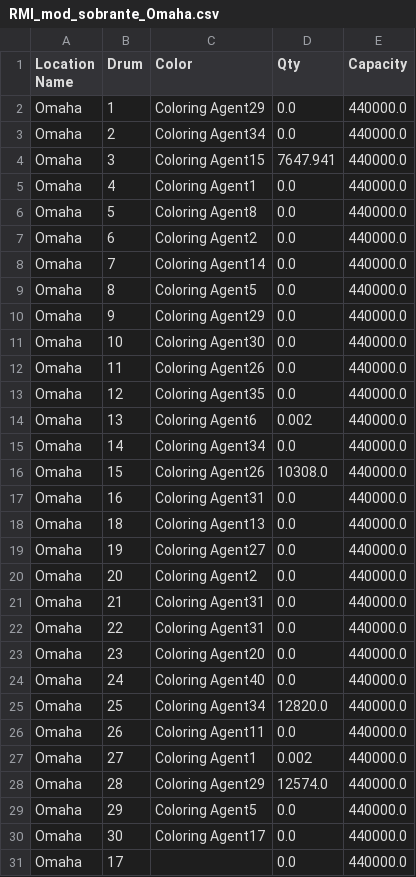
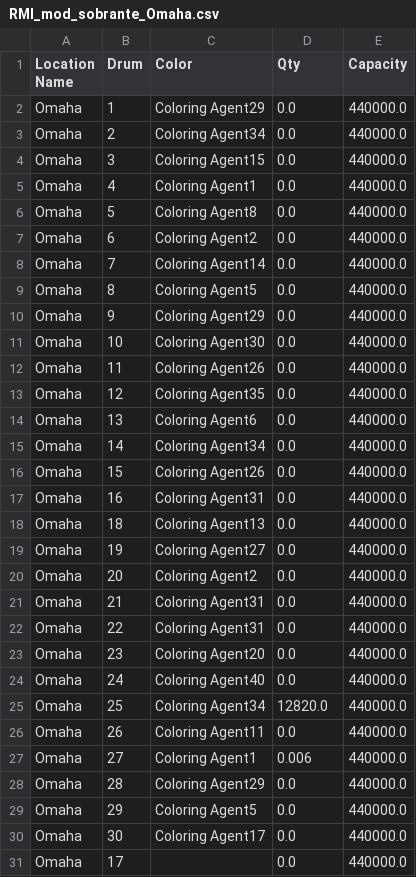
Before and after one commit to micostabal/ICSSIM, a CSV file: codes/generated/RMI_mod_sobrante_Omaha.csv, drawn as a sheet.

```diff
--- a/codes/generated/RMI_mod_sobrante_Omaha.csv
+++ b/codes/generated/RMI_mod_sobrante_Omaha.csv
@@ -3,3 +3,3 @@ Omaha,1,Coloring Agent29,0.0,440000.0
 Omaha,2,Coloring Agent34,0.0,440000.0
-Omaha,3,Coloring Agent15,7647.941,440000.0
+Omaha,3,Coloring Agent15,0.0,440000.0
 Omaha,4,Coloring Agent1,0.0,440000.0
@@ -13,5 +13,5 @@ Omaha,11,Coloring Agent26,0.0,440000.0
 Omaha,12,Coloring Agent35,0.0,440000.0
-Omaha,13,Coloring Agent6,0.002,440000.0
+Omaha,13,Coloring Agent6,0.0,440000.0
 Omaha,14,Coloring Agent34,0.0,440000.0
-Omaha,15,Coloring Agent26,10308.0,440000.0
+Omaha,15,Coloring Agent26,0.0,440000.0
 Omaha,16,Coloring Agent31,0.0,440000.0
@@ -26,4 +26,4 @@ Omaha,25,Coloring Agent34,12820.0,440000.0
 Omaha,26,Coloring Agent11,0.0,440000.0
-Omaha,27,Coloring Agent1,0.002,440000.0
-Omaha,28,Coloring Agent29,12574.0,440000.0
+Omaha,27,Coloring Agent1,0.006,440000.0
+Omaha,28,Coloring Agent29,0.0,440000.0
 Omaha,29,Coloring Agent5,0.0,440000.0
```
Also changed, not shown: codes/generated/RMI_mod_sobrante_Columbus.csv, codes/generated/RMI_mod_sobrante_Detroit.csv, 2 other files.
